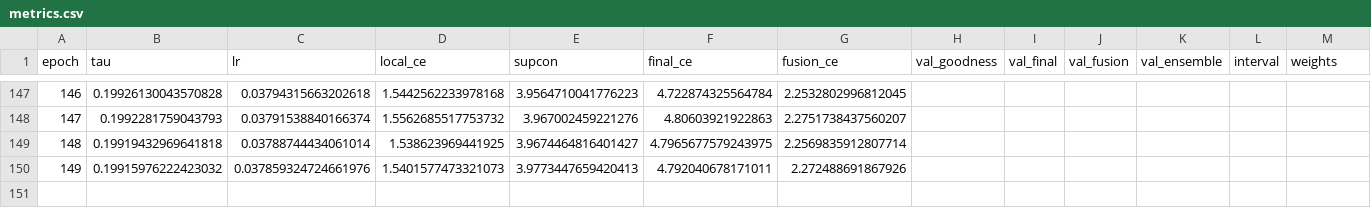
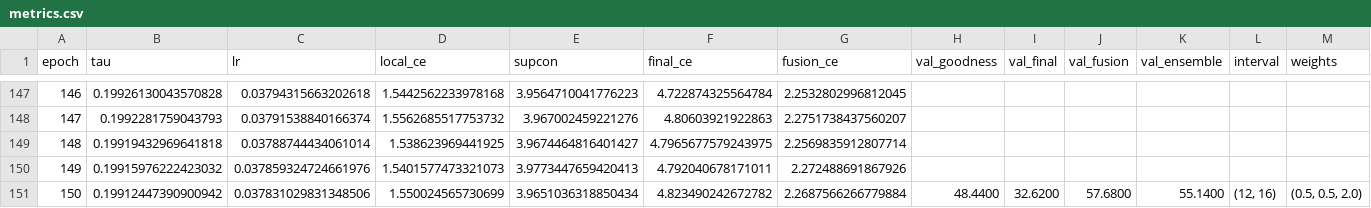
Before and after one commit to shardulnarvekar/deep-learning, a CSV file: Research Paper/FF_Research_RTX4050/runs/hcl_fusion_4050/metrics.csv, drawn as a sheet; only a part is shown, gaps mark what is left out; rows hold the shown columns only; the diff names each change by its address in the sheet, - before the commit and + after, or states it on an @@ line.

Commit message:
ok

```diff
--- a/Research Paper/FF_Research_RTX4050/runs/hcl_fusion_4050/metrics.csv
+++ b/Research Paper/FF_Research_RTX4050/runs/hcl_fusion_4050/metrics.csv
+row 151: 150 | 0.19912447390900942 | 0.037831029831348506 | 1.550024565730699 | 3.9651036318850434 | 4.823490242672782 | 2.2687566266779884 | 48.4400 | 32.6200 | 57.6800 | 55.1400 | (12, 16) | (0.5, 0.5, 2.0)
```
